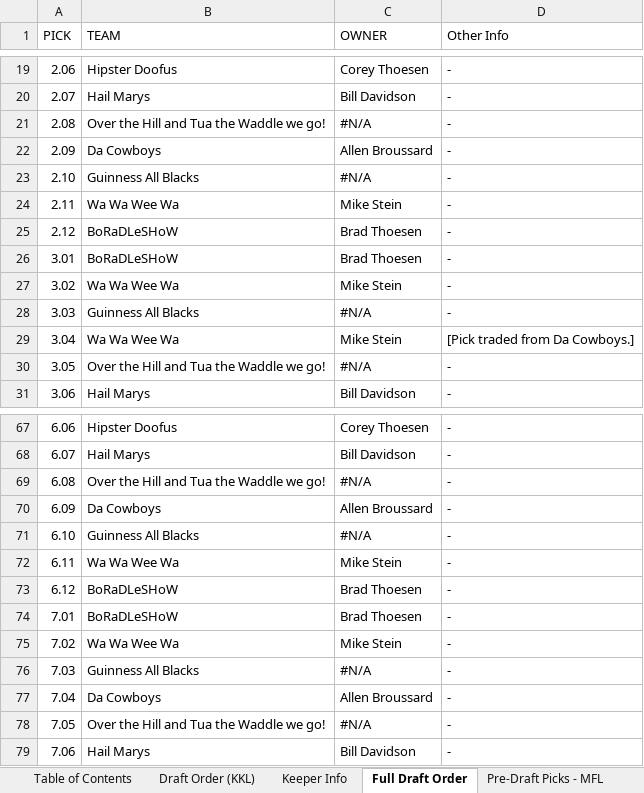
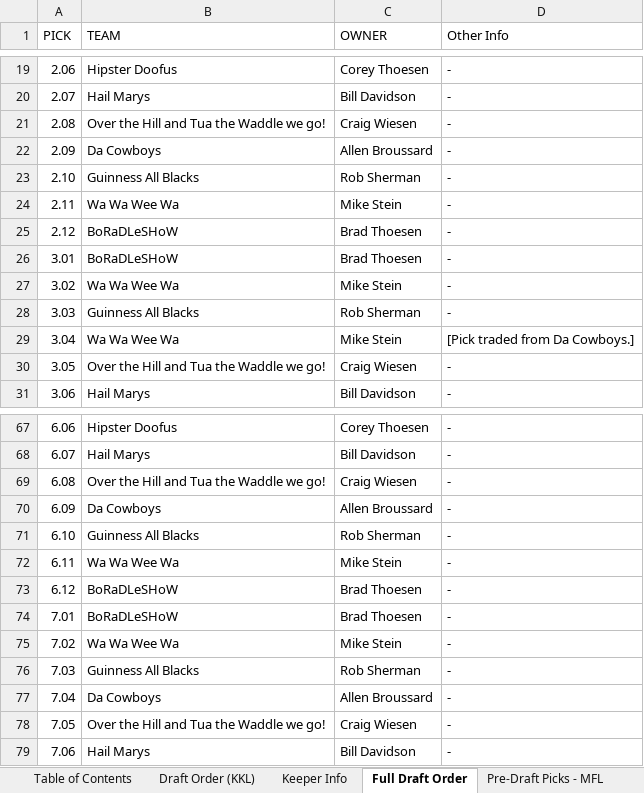
Before and after one commit to cthoesen/knuckleheads, an Excel workbook: public/documents/kkl/KKL-Keeper-Info-2024.xlsx, sheet Full Draft Order, drawn as a sheet; only a part is shown, gaps mark what is left out; values as stored, in another font and other column widths than the file's, no cell formats; the diff covers the shown part only; the diff names each change by its address in the sheet, - before the commit and + after, or states it on an @@ line.

```diff
--- a/public/documents/kkl/KKL-Keeper-Info-2024.xlsx (sheet Full Draft Order)
+++ b/public/documents/kkl/KKL-Keeper-Info-2024.xlsx (sheet Full Draft Order)
-C21 (OWNER): #N/A
+C21 (OWNER): Craig Wiesen
-C23 (OWNER): #N/A
+C23 (OWNER): Rob Sherman
-C28 (OWNER): #N/A
+C28 (OWNER): Rob Sherman
-C30 (OWNER): #N/A
+C30 (OWNER): Craig Wiesen
-C69 (OWNER): #N/A
+C69 (OWNER): Craig Wiesen
-C71 (OWNER): #N/A
+C71 (OWNER): Rob Sherman
-C76 (OWNER): #N/A
+C76 (OWNER): Rob Sherman
-C78 (OWNER): #N/A
+C78 (OWNER): Craig Wiesen
```
Also changed, not shown: 27 edited cells elsewhere in this sheet, sheet Full Draft Order Without Trades, sheet BoRaDLeSHoW, sheet Karaoke Craig, sheet Hipster Doofus, sheet Hail Marys, sheet Wa Wa Wee Wa, 8 more sheets, other sheet tabs, cell formats, hidden cells, public/documents/mmh/MMH-Keeper-Info-2024.xlsx.
